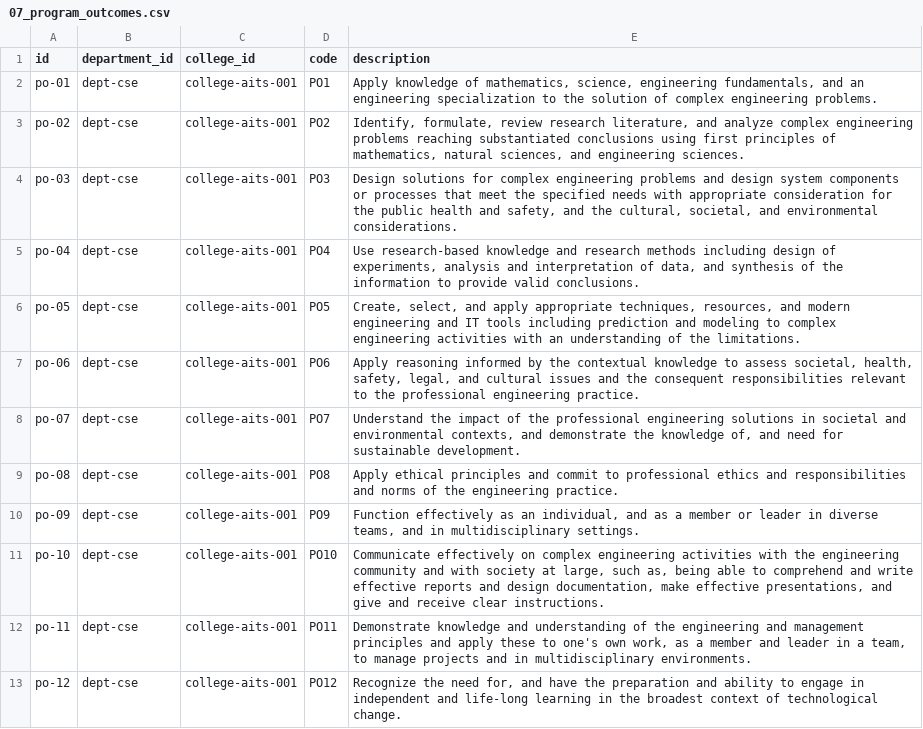
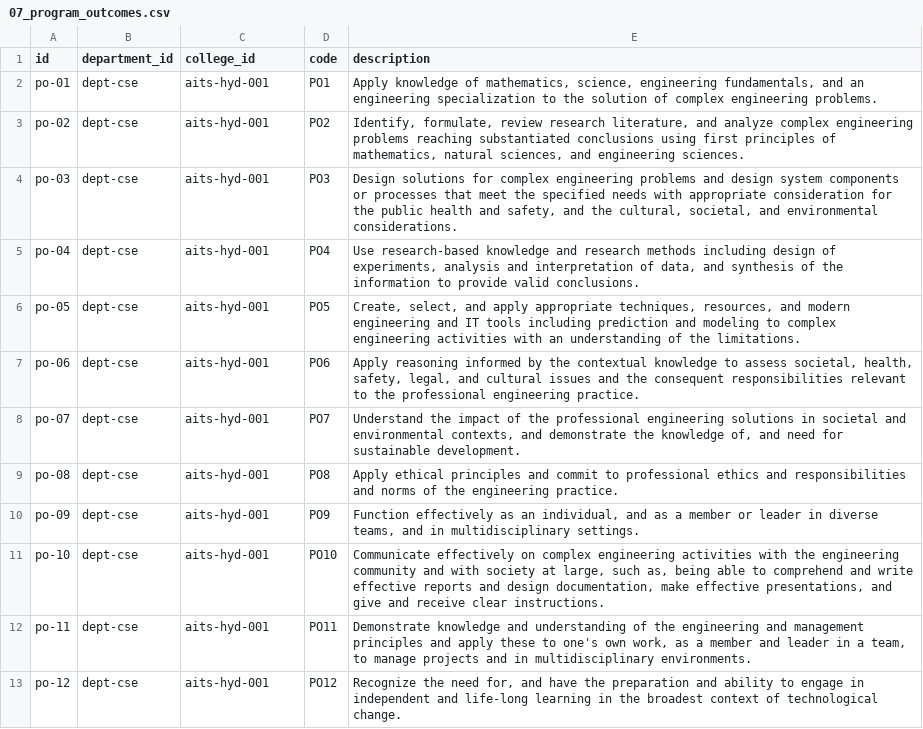
Before and after one commit to Akanksh2144/AcadMix, a CSV file: mock_data/07_program_outcomes.csv, drawn as a sheet.

```diff
--- a/mock_data/07_program_outcomes.csv
+++ b/mock_data/07_program_outcomes.csv
@@ -1,13 +1,13 @@
 id,department_id,college_id,code,description
-po-01,dept-cse,college-aits-001,PO1,"Apply knowledge of mathematics, science, engineering fundamentals, and an engineering specialization to the solution of complex engineering problems."
-po-02,dept-cse,college-aits-001,PO2,"Identify, formulate, review research literature, and analyze complex engineering problems reaching substantiated conclusions using first principles of mathematics, natural sciences, and engineering sciences."
-po-03,dept-cse,college-aits-001,PO3,"Design solutions for complex engineering problems and design system components or processes that meet the specified needs with appropriate consideration for the public health and safety, and the cultural, societal, and environmental considerations."
-po-04,dept-cse,college-aits-001,PO4,"Use research-based knowledge and research methods including design of experiments, analysis and interpretation of data, and synthesis of the information to provide valid conclusions."
-po-05,dept-cse,college-aits-001,PO5,"Create, select, and apply appropriate techniques, resources, and modern engineering and IT tools including prediction and modeling to complex engineering activities with an understanding of the limitations."
-po-06,dept-cse,college-aits-001,PO6,"Apply reasoning informed by the contextual knowledge to assess societal, health, safety, legal, and cultural issues and the consequent responsibilities relevant to the professional engineering practice."
-po-07,dept-cse,college-aits-001,PO7,"Understand the impact of the professional engineering solutions in societal and environmental contexts, and demonstrate the knowledge of, and need for sustainable development."
-po-08,dept-cse,college-aits-001,PO8,Apply ethical principles and commit to professional ethics and responsibilities and norms of the engineering practice.
-po-09,dept-cse,college-aits-001,PO9,"Function effectively as an individual, and as a member or leader in diverse teams, and in multidisciplinary settings."
-po-10,dept-cse,college-aits-001,PO10,"Communicate effectively on complex engineering activities with the engineering community and with society at large, such as, being able to comprehend and write effective reports and design documentation, make effective presentations, and give and receive clear instructions."
-po-11,dept-cse,college-aits-001,PO11,"Demonstrate knowledge and understanding of the engineering and management principles and apply these to one's own work, as a member and leader in a team, to manage projects and in multidisciplinary environments."
-po-12,dept-cse,college-aits-001,PO12,"Recognize the need for, and have the preparation and ability to engage in independent and life-long learning in the broadest context of technological change."
+po-01,dept-cse,aits-hyd-001,PO1,"Apply knowledge of mathematics, science, engineering fundamentals, and an engineering specialization to the solution of complex engineering problems."
+po-02,dept-cse,aits-hyd-001,PO2,"Identify, formulate, review research literature, and analyze complex engineering problems reaching substantiated conclusions using first principles of mathematics, natural sciences, and engineering sciences."
+po-03,dept-cse,aits-hyd-001,PO3,"Design solutions for complex engineering problems and design system components or processes that meet the specified needs with appropriate consideration for the public health and safety, and the cultural, societal, and environmental considerations."
+po-04,dept-cse,aits-hyd-001,PO4,"Use research-based knowledge and research methods including design of experiments, analysis and interpretation of data, and synthesis of the information to provide valid conclusions."
+po-05,dept-cse,aits-hyd-001,PO5,"Create, select, and apply appropriate techniques, resources, and modern engineering and IT tools including prediction and modeling to complex engineering activities with an understanding of the limitations."
+po-06,dept-cse,aits-hyd-001,PO6,"Apply reasoning informed by the contextual knowledge to assess societal, health, safety, legal, and cultural issues and the consequent responsibilities relevant to the professional engineering practice."
+po-07,dept-cse,aits-hyd-001,PO7,"Understand the impact of the professional engineering solutions in societal and environmental contexts, and demonstrate the knowledge of, and need for sustainable development."
+po-08,dept-cse,aits-hyd-001,PO8,Apply ethical principles and commit to professional ethics and responsibilities and norms of the engineering practice.
+po-09,dept-cse,aits-hyd-001,PO9,"Function effectively as an individual, and as a member or leader in diverse teams, and in multidisciplinary settings."
+po-10,dept-cse,aits-hyd-001,PO10,"Communicate effectively on complex engineering activities with the engineering community and with society at large, such as, being able to comprehend and write effective reports and design documentation, make effective presentations, and give and receive clear instructions."
+po-11,dept-cse,aits-hyd-001,PO11,"Demonstrate knowledge and understanding of the engineering and management principles and apply these to one's own work, as a member and leader in a team, to manage projects and in multidisciplinary environments."
+po-12,dept-cse,aits-hyd-001,PO12,"Recognize the need for, and have the preparation and ability to engage in independent and life-long learning in the broadest context of technological change."
```
Also changed, not shown: mock_data/25_subjects.csv, mock_data/29_section_mentors.csv, 7 other files.
